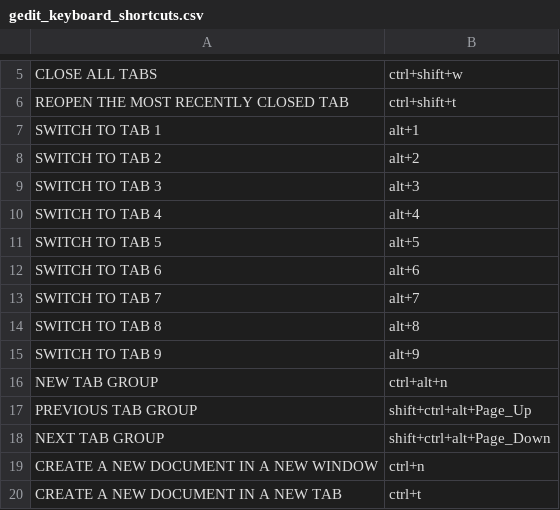
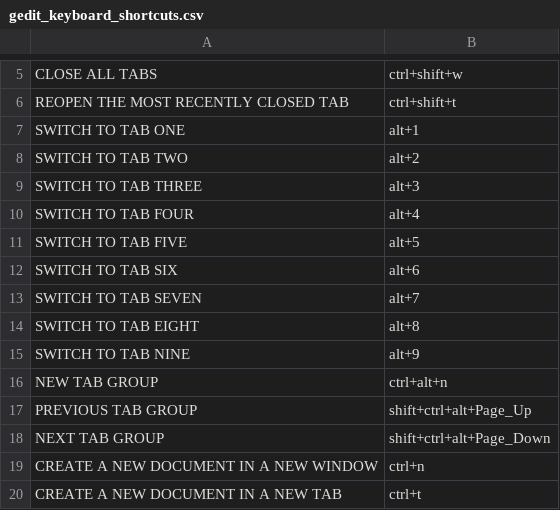
Before and after one commit to ragumagu/vaac, a CSV file: data/keys/gedit_keyboard_shortcuts.csv, drawn as a sheet; only a part is shown, gaps mark what is left out.

```diff
--- a/data/keys/gedit_keyboard_shortcuts.csv
+++ b/data/keys/gedit_keyboard_shortcuts.csv
@@ -6,11 +6,11 @@ CLOSE ALL TABS,ctrl+shift+w
 REOPEN THE MOST RECENTLY CLOSED TAB,ctrl+shift+t
-SWITCH TO TAB 1,alt+1
-SWITCH TO TAB 2,alt+2
-SWITCH TO TAB 3,alt+3
-SWITCH TO TAB 4,alt+4
-SWITCH TO TAB 5,alt+5
-SWITCH TO TAB 6,alt+6
-SWITCH TO TAB 7,alt+7
-SWITCH TO TAB 8,alt+8
-SWITCH TO TAB 9,alt+9
+SWITCH TO TAB ONE,alt+1
+SWITCH TO TAB TWO,alt+2
+SWITCH TO TAB THREE,alt+3
+SWITCH TO TAB FOUR,alt+4
+SWITCH TO TAB FIVE,alt+5
+SWITCH TO TAB SIX,alt+6
+SWITCH TO TAB SEVEN,alt+7
+SWITCH TO TAB EIGHT,alt+8
+SWITCH TO TAB NINE,alt+9
 NEW TAB GROUP,ctrl+alt+n
```
Also changed, not shown: data/keys/nautilus_keyboard_shortcuts.csv, data/keys/terminal_keyboard_shortcuts.csv, 22 other files.
